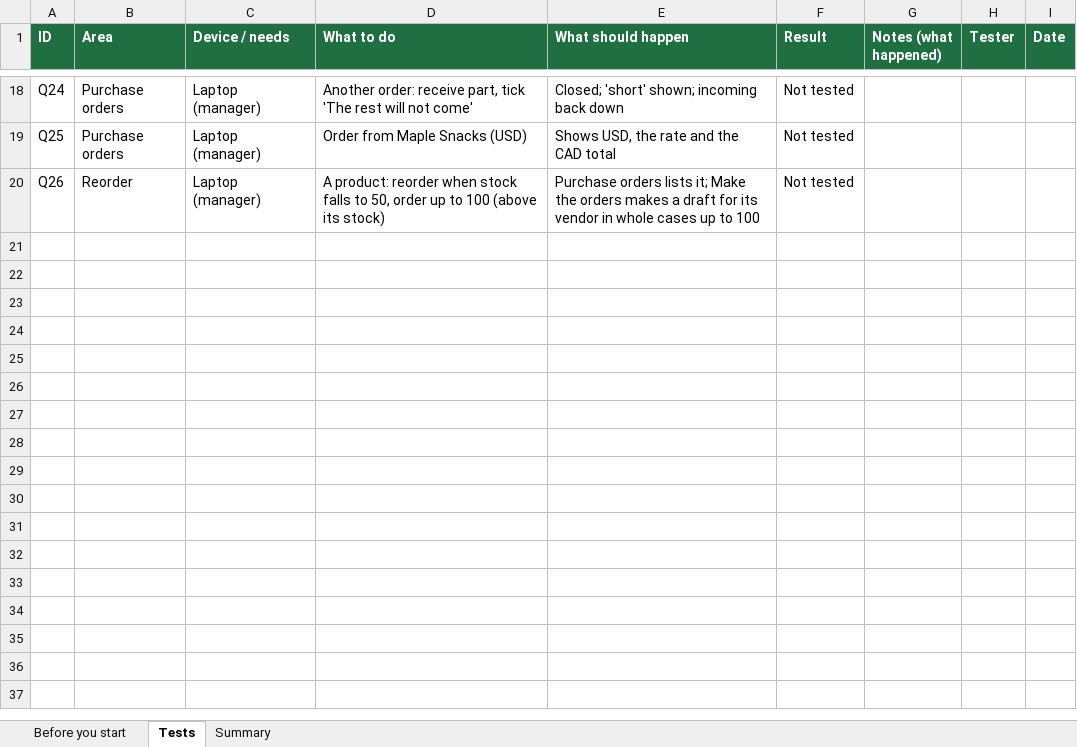
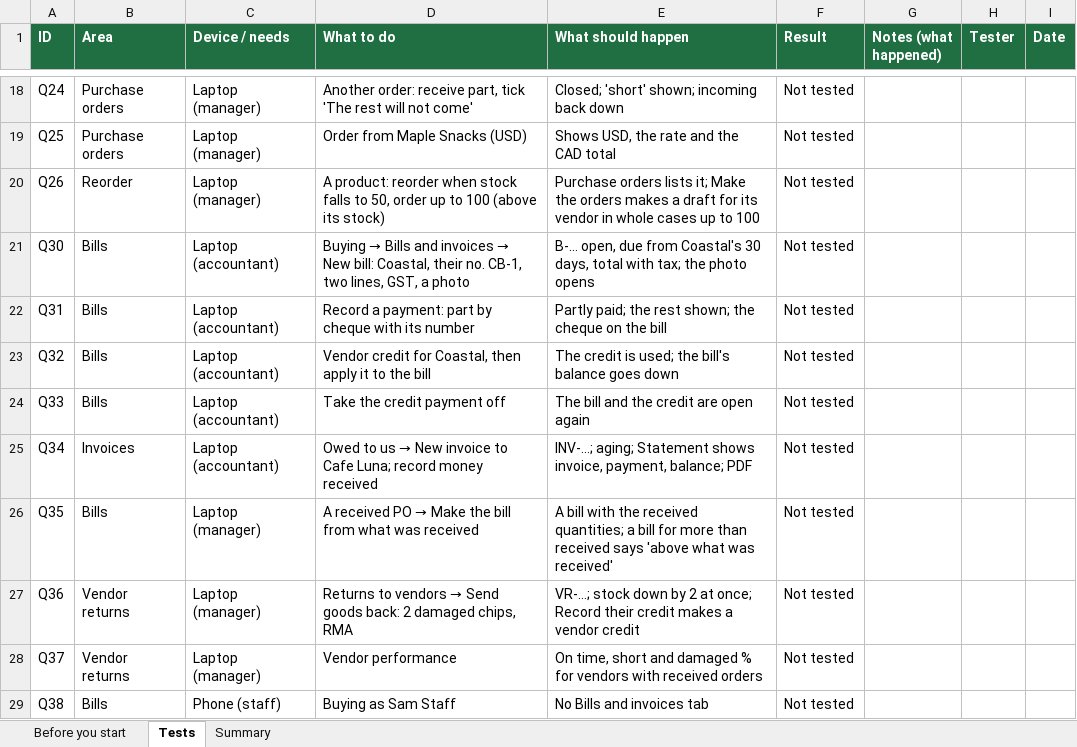
Before and after one commit to repatikosamid-prog/chedam, an Excel workbook: docs/testing/Chedam-Manual-Tests-P3.xlsx, sheet Tests, drawn as a sheet; only a part is shown, gaps mark what is left out; values as stored, in another font and other column widths than the file's, no borders; conditional formats not drawn; the diff names each change by its address in the sheet, - before the commit and + after, or states it on an @@ line.

```diff
--- a/docs/testing/Chedam-Manual-Tests-P3.xlsx (sheet Tests)
+++ b/docs/testing/Chedam-Manual-Tests-P3.xlsx (sheet Tests)
+row 21: Q30 | Bills | Laptop (accountant) | Buying → Bills and invoices → New bill: Coastal, their no. CB-1, two lines, GST, a photo | B-… open, due from Coastal's 30 days, total with tax; the photo opens | Not tested
+row 22: Q31 | Bills | Laptop (accountant) | Record a payment: part by cheque with its number | Partly paid; the rest shown; the cheque on the bill | Not tested
+row 23: Q32 | Bills | Laptop (accountant) | Vendor credit for Coastal, then apply it to the bill | The credit is used; the bill's balance goes down | Not tested
+row 24: Q33 | Bills | Laptop (accountant) | Take the credit payment off | The bill and the credit are open again | Not tested
+row 25: Q34 | Invoices | Laptop (accountant) | Owed to us → New invoice to Cafe Luna; record money received | INV-…; aging; Statement shows invoice, payment, balance; PDF | Not tested
+row 26: Q35 | Bills | Laptop (manager) | A received PO → Make the bill from what was received | A bill with the received quantities; a bill for more than received says 'above what was received' | Not tested
+row 27: Q36 | Vendor returns | Laptop (manager) | Returns to vendors → Send goods back: 2 damaged chips, RMA | VR-…; stock down by 2 at once; Record their credit makes a vendor credit | Not tested
+row 28: Q37 | Vendor returns | Laptop (manager) | Vendor performance | On time, short and damaged % for vendors with received orders | Not tested
+row 29: Q38 | Bills | Phone (staff) | Buying as Sam Staff | No Bills and invoices tab | Not tested
```
Also changed, not shown: sheet Summary, 14 other files.
